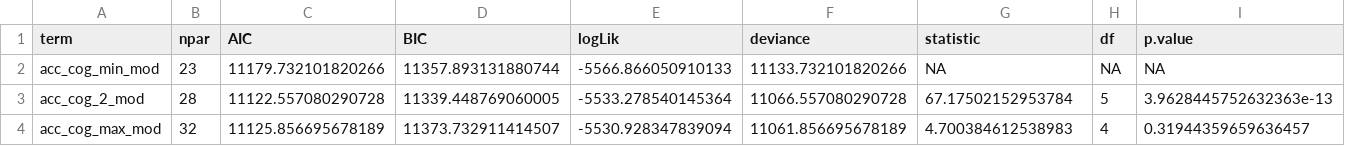
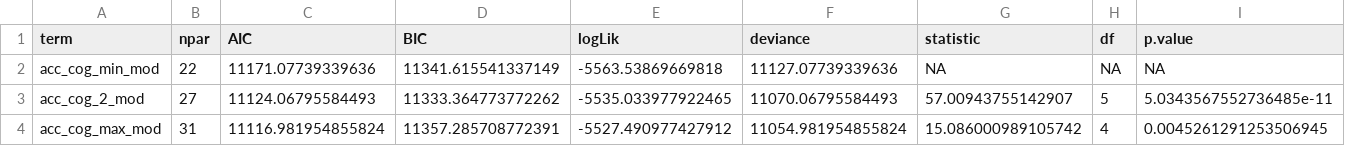
Before and after one commit to mkmiecik14/visual-analogy, a CSV file: output/acc-model-anova-tidy.csv, drawn as a sheet.

Commit message:
removed age from models and output max models

```diff
--- a/output/acc-model-anova-tidy.csv
+++ b/output/acc-model-anova-tidy.csv
@@ -1,4 +1,4 @@
 term,npar,AIC,BIC,logLik,deviance,statistic,df,p.value
-acc_cog_min_mod,23,11179.732101820266,11357.893131880744,-5566.866050910133,11133.732101820266,NA,NA,NA
-acc_cog_2_mod,28,11122.557080290728,11339.448769060005,-5533.278540145364,11066.557080290728,67.17502152953784,5,3.9628445752632363e-13
-acc_cog_max_mod,32,11125.856695678189,11373.732911414507,-5530.928347839094,11061.856695678189,4.700384612538983,4,0.31944359659636457
+acc_cog_min_mod,22,11171.07739339636,11341.615541337149,-5563.53869669818,11127.07739339636,NA,NA,NA
+acc_cog_2_mod,27,11124.06795584493,11333.364773772262,-5535.033977922465,11070.06795584493,57.00943755142907,5,5.0343567552736485e-11
+acc_cog_max_mod,31,11116.981954855824,11357.285708772391,-5527.490977427912,11054.981954855824,15.086000989105742,4,0.0045261291253506945
```
Also changed, not shown: 3 other files.
